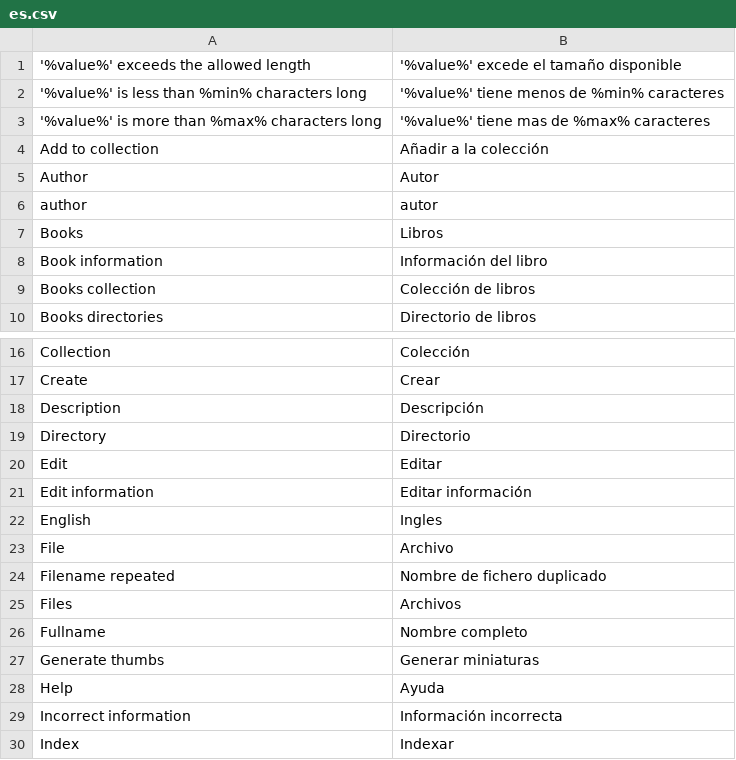
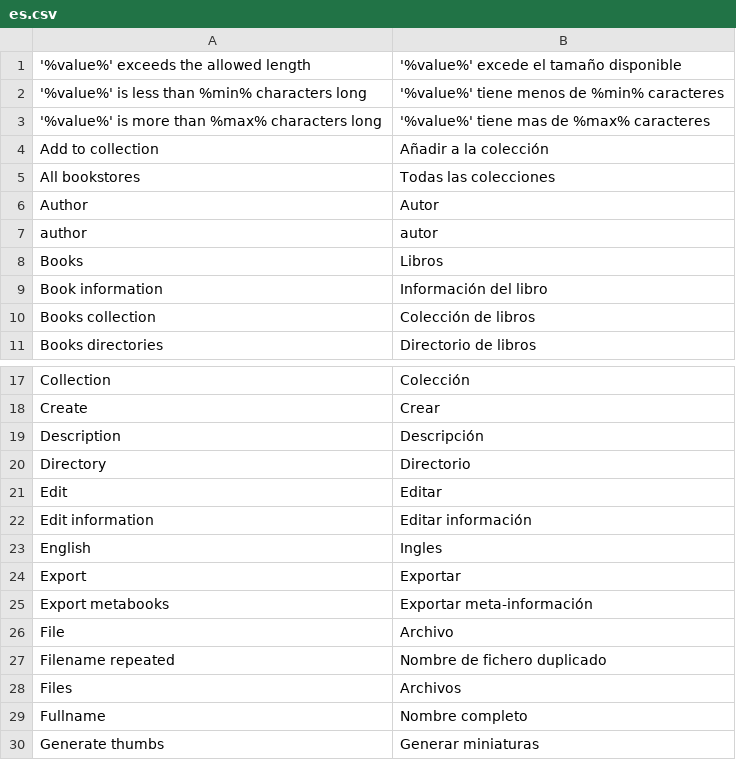
Before and after one commit to ccaballero/babel, a CSV file: i18n/es.csv, drawn as a sheet; only a part is shown, gaps mark what is left out; the shorter side is filled out with more unchanged rows; the diff names each change by its address in the sheet, - before the commit and + after, or states it on an @@ line.

```diff
--- a/i18n/es.csv
+++ b/i18n/es.csv
+row 5: All bookstores | Todas las colecciones
+row 24: Export | Exportar
+row 25: Export metabooks | Exportar meta-información
```
Also changed, not shown: i18n/en.csv, 9 other files.
